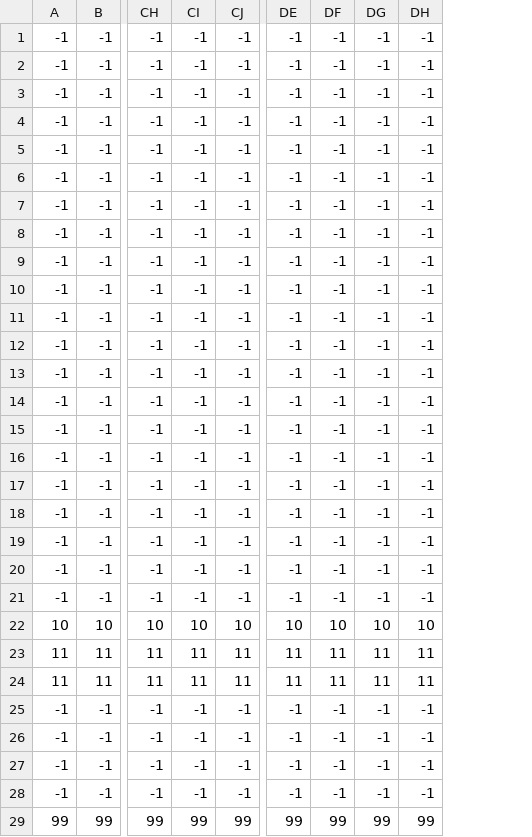
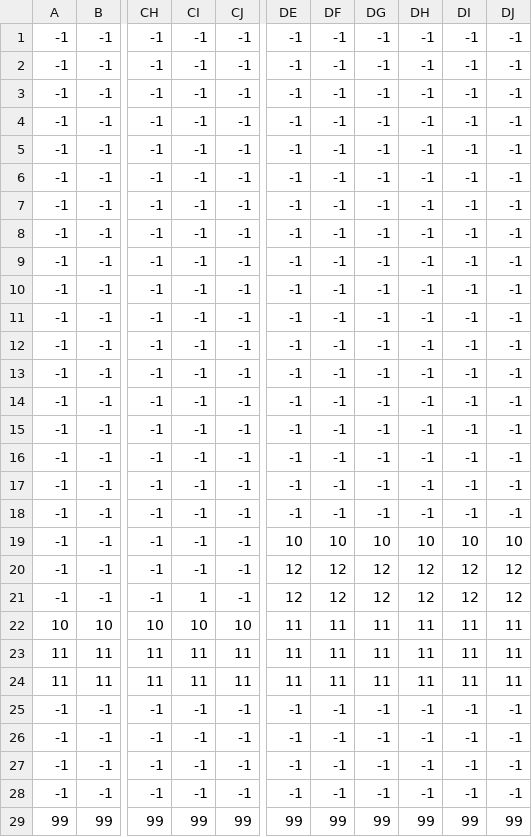
Before and after one commit to Yosuke616/SyuSyokuSakuhin, a CSV file: 2DHCopy/DX11Game/Assets/Stage_1_RE.csv, drawn as a sheet; only a part is shown, gaps mark what is left out; the diff names each change by its address in the sheet, - before the commit and + after, or states it on an @@ line.

```diff
--- a/2DHCopy/DX11Game/Assets/Stage_1_RE.csv
+++ b/2DHCopy/DX11Game/Assets/Stage_1_RE.csv
+column DI, rows 1-29: -1 | -1 | -1 | -1 | -1 | -1 | -1 | -1 | -1 | -1 | -1 | -1 | -1 | -1 | -1 | -1 | -1 | -1 | 10 | 12 | 12 | 11 | 11 | 11 | -1 | -1 | -1 | -1 | 99
+column DJ, rows 1-29: -1 | -1 | -1 | -1 | -1 | -1 | -1 | -1 | -1 | -1 | -1 | -1 | -1 | -1 | -1 | -1 | -1 | -1 | 10 | 12 | 12 | 11 | 11 | 11 | -1 | -1 | -1 | -1 | 99
-DE19: -1
+DE19: 10
-DF19: -1
+DF19: 10
-DG19: -1
+DG19: 10
-DH19: -1
+DH19: 10
-DE20:DE21: -1
+DE20:DE21: 12
-DF20:DF21: -1
+DF20:DF21: 12
-DG20:DG21: -1
+DG20:DG21: 12
-DH20:DH21: -1
+DH20:DH21: 12
-CI21: -1
+CI21: 1
-DE22: 10
+DE22: 11
-DF22: 10
+DF22: 11
-DG22: 10
+DG22: 11
-DH22: 10
+DH22: 11
```
Also changed, not shown: 16 other files.
